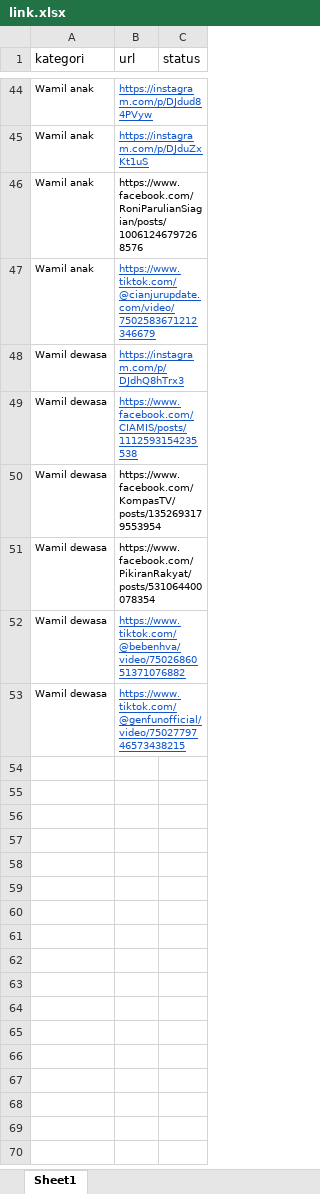
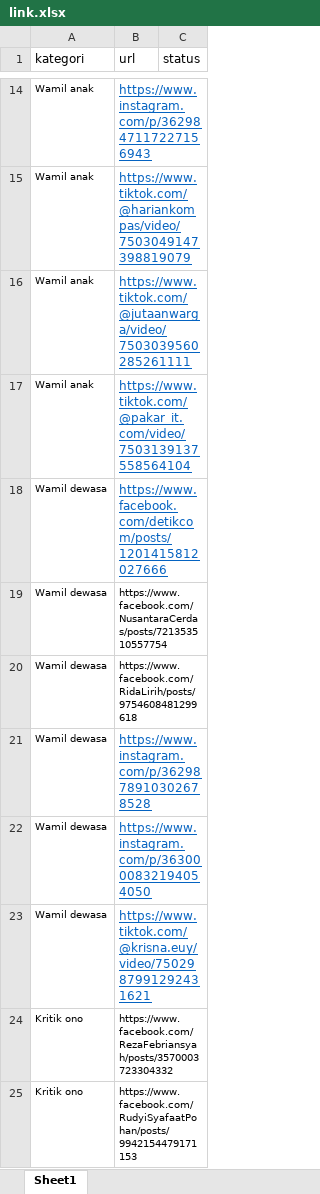
Before and after one commit to Focuson-Data-IT/Media-Monitoring-BE, an Excel workbook: link.xlsx, sheet Sheet1, drawn as a sheet; only a part is shown, gaps mark what is left out; values as stored, in another font and other column widths than the file's, no borders; removed rows and columns are numbered as before the commit, all else as after; the diff covers the shown part only; the diff names each change by its address in the sheet, - before the commit and + after, or states it on an @@ line.

Commit message:
push

```diff
--- a/link.xlsx (sheet Sheet1)
+++ b/link.xlsx (sheet Sheet1)
-B14 (url): https://instagram.com/p/DJdud84PVyw
+B14 (url): https://www.instagram.com/p/3629847117227156943
@@ B14:B17 text size: larger @@
-B15 (url): https://instagram.com/p/DJduZxKt1uS
+B15 (url): https://www.tiktok.com/@hariankompas/video/7503049147398819079
-B16 (url): https://www.facebook.com/RoniParulianSiagian/posts/10061246797268576
+B16 (url): https://www.tiktok.com/@jutaanwarga/video/7503039560285261111
@@ B16 underline: off → on, text colour: black → #0563C1 @@
-B17 (url): https://www.tiktok.com/@cianjurupdate.com/video/7502583671212346679
+B17 (url): https://www.tiktok.com/@pakar_it.com/video/7503139137558564104
-row 48: Wamil dewasa | https://instagram.com/p/DJdhQ8hTrx3
-B18 (url): https://www.facebook.com/CIAMIS/posts/1112593154235538
+B18 (url): https://www.facebook.com/detikcom/posts/1201415812027666
@@ B18 text size: larger @@
-B19 (url): https://www.facebook.com/KompasTV/posts/1352693179553954
+B19 (url): https://www.facebook.com/NusantaraCerdas/posts/721353510557754
-B20 (url): https://www.facebook.com/PikiranRakyat/posts/531064400078354
+B20 (url): https://www.facebook.com/RidaLirih/posts/9754608481299618
-B21 (url): https://www.tiktok.com/@bebenhva/video/7502686051371076882
+B21 (url): https://www.instagram.com/p/3629878910302678528
@@ B21 text size: larger @@
+row 22: Wamil dewasa | https://www.instagram.com/p/3630000832194054050
-B23 (url): https://www.tiktok.com/@genfunofficial/video/7502779746573438215
+B23 (url): https://www.tiktok.com/@krisna.euy/video/7502987991292431621
@@ B23 text size: larger @@
+row 24: Kritik ono | https://www.facebook.com/RezaFebriansyah/posts/3570003723304332
+row 25: Kritik ono | https://www.facebook.com/RudyiSyafaatPohan/posts/9942154479171153
```
Also changed, not shown: 24 added rows and 42 removed rows elsewhere in this sheet.
